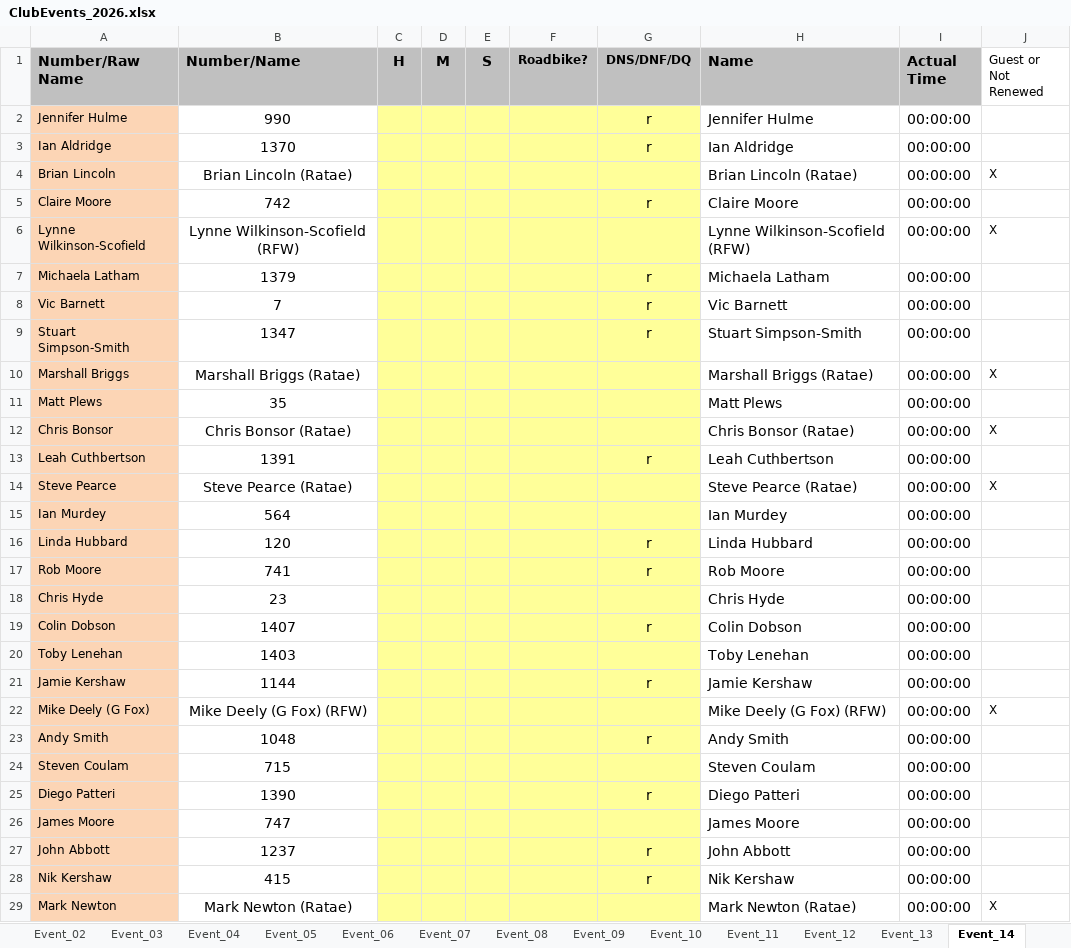
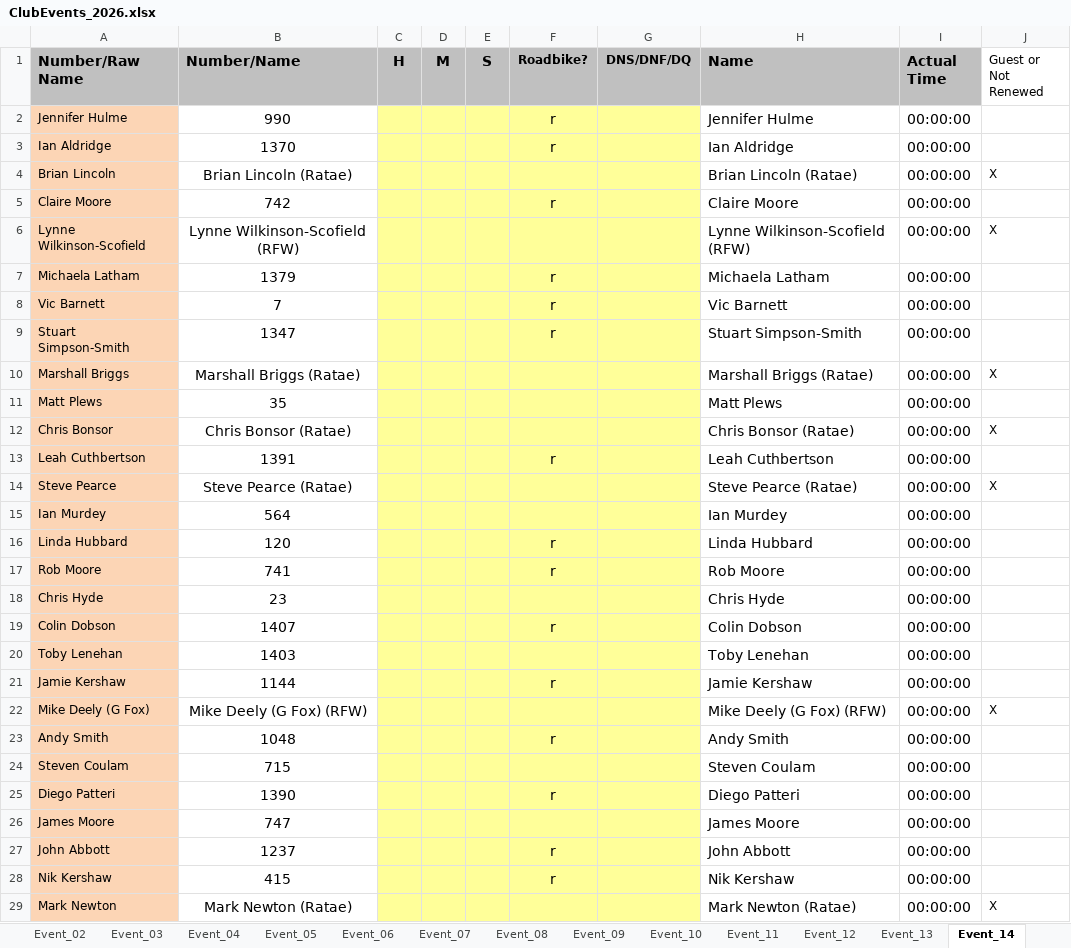
Before and after one commit to WellandValleyCC/WellandValleyCC.github.io, an Excel workbook: data/ClubEvents_2026.xlsx, sheet Event_14, drawn as a sheet; only a part is shown; values as stored, in another font and other column widths than the file's, no borders; conditional formats not drawn; the diff covers the shown part only; the diff names each change by its address in the sheet, - before the commit and + after, or states it on an @@ line.

Commit message:
Add Road Bike details to Start sheets for Ev 14 - RR Ev 2 - 30/06/2026

```diff
--- a/data/ClubEvents_2026.xlsx (sheet Event_14)
+++ b/data/ClubEvents_2026.xlsx (sheet Event_14)
-F2:F3 (Roadbike?): (empty)
+F2:F3 (Roadbike?): r
-G2:G3 (DNS/DNF/DQ): r
+G2:G3 (DNS/DNF/DQ): (empty)
-F5 (Roadbike?): (empty)
+F5 (Roadbike?): r
-G5 (DNS/DNF/DQ): r
+G5 (DNS/DNF/DQ): (empty)
-F7:F9 (Roadbike?): (empty)
+F7:F9 (Roadbike?): r
-G7:G9 (DNS/DNF/DQ): r
+G7:G9 (DNS/DNF/DQ): (empty)
-F13 (Roadbike?): (empty)
+F13 (Roadbike?): r
-G13 (DNS/DNF/DQ): r
+G13 (DNS/DNF/DQ): (empty)
-F16:F17 (Roadbike?): (empty)
+F16:F17 (Roadbike?): r
-G16:G17 (DNS/DNF/DQ): r
+G16:G17 (DNS/DNF/DQ): (empty)
-F19 (Roadbike?): (empty)
+F19 (Roadbike?): r
-G19 (DNS/DNF/DQ): r
+G19 (DNS/DNF/DQ): (empty)
-F21 (Roadbike?): (empty)
+F21 (Roadbike?): r
-G21 (DNS/DNF/DQ): r
+G21 (DNS/DNF/DQ): (empty)
-F23 (Roadbike?): (empty)
+F23 (Roadbike?): r
-G23 (DNS/DNF/DQ): r
+G23 (DNS/DNF/DQ): (empty)
-F25 (Roadbike?): (empty)
+F25 (Roadbike?): r
-G25 (DNS/DNF/DQ): r
+G25 (DNS/DNF/DQ): (empty)
-F27:F28 (Roadbike?): (empty)
+F27:F28 (Roadbike?): r
-G27:G28 (DNS/DNF/DQ): r
+G27:G28 (DNS/DNF/DQ): (empty)
```
Also changed, not shown: 10 edited cells elsewhere in this sheet.
